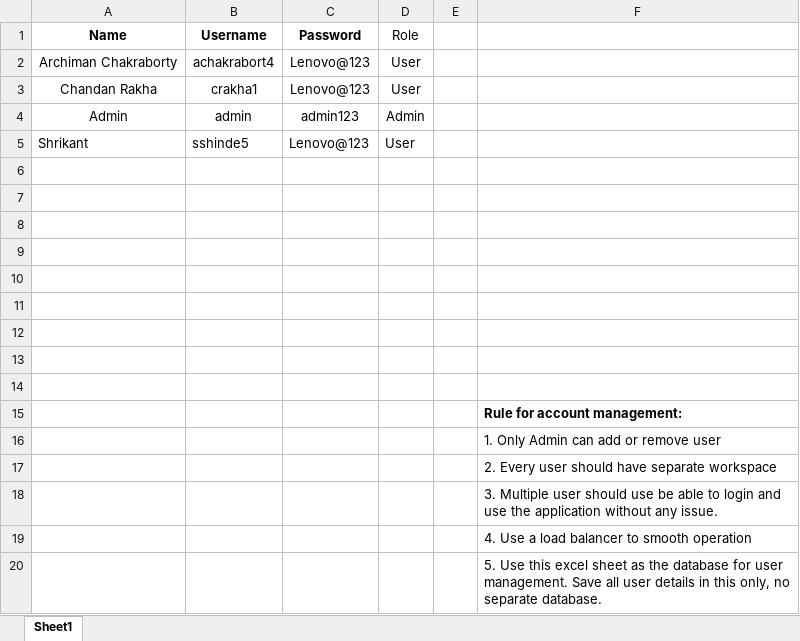
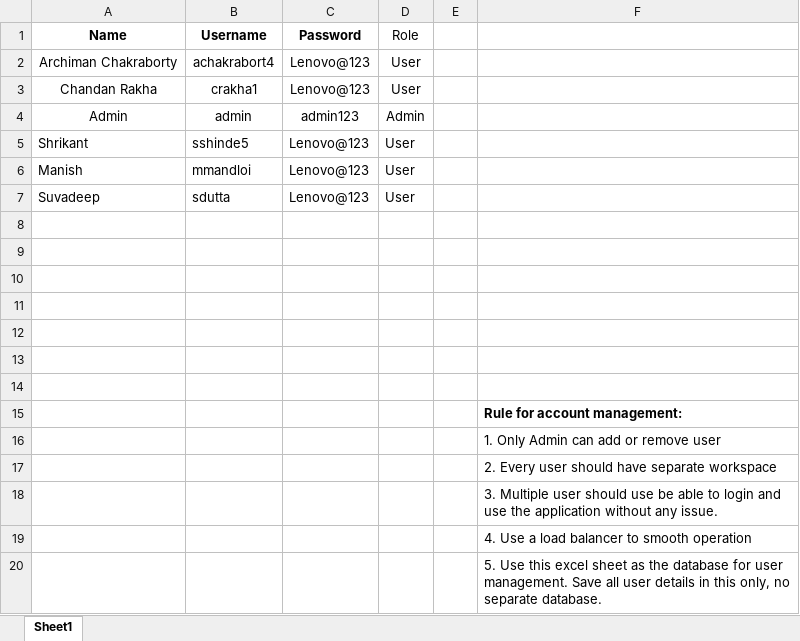
Before and after one commit to archiee1609/LOCAL-AI-WORKBENCH, an Excel workbook: Account Management.xlsx, sheet Sheet1, drawn as a sheet; values as stored, in another font and other column widths than the file's, no borders; the diff names each change by its address in the sheet, - before the commit and + after, or states it on an @@ line.

```diff
--- a/Account Management.xlsx (sheet Sheet1)
+++ b/Account Management.xlsx (sheet Sheet1)
-row 6: (empty)
+row 6: Manish | mmandloi | Lenovo@123 | User
-row 7: (empty)
+row 7: Suvadeep | sdutta | Lenovo@123 | User
```
Also changed, not shown: 29 other files.
